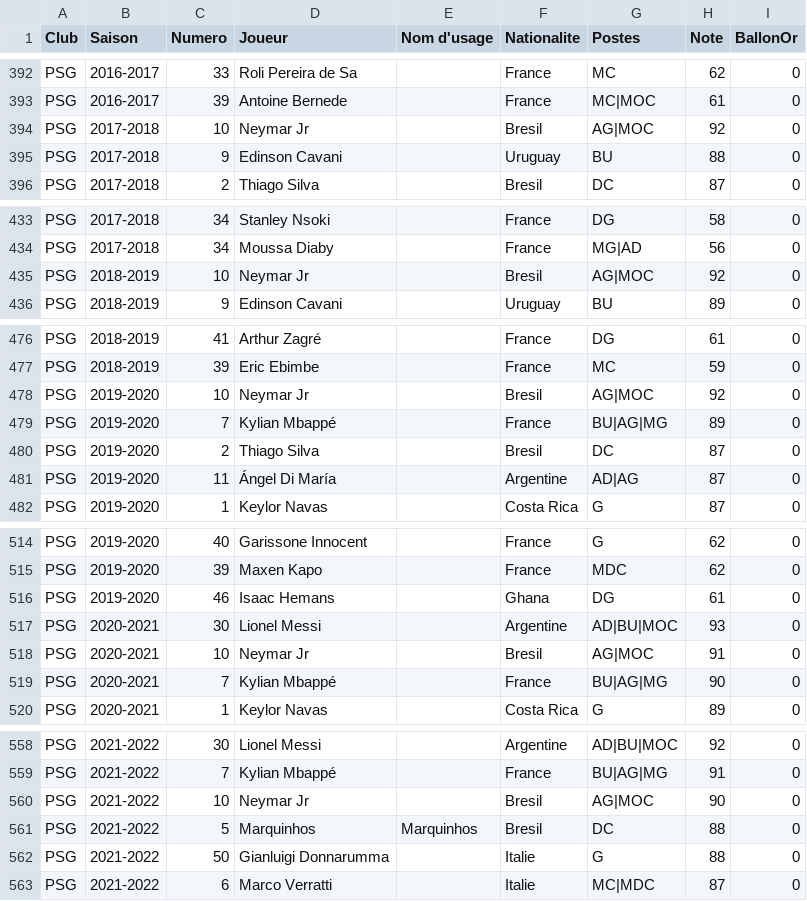
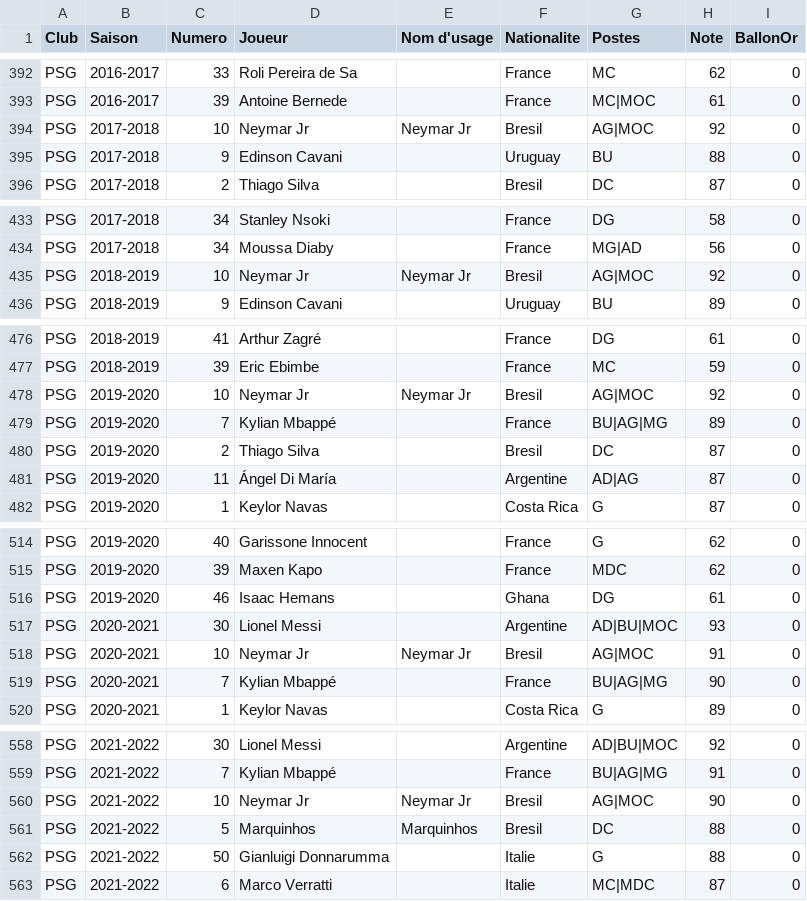
Before and after one commit to AgoyyaProd/special_one_sandbox, a CSV file: data/psg_players.csv, drawn as a sheet; only a part is shown, gaps mark what is left out; the diff covers the shown part only.

```diff
--- a/data/psg_players.csv
+++ b/data/psg_players.csv
@@ -393,3 +393,3 @@ PSG,2016-2017,33,Roli Pereira de Sa,,France,MC,62,0
 PSG,2016-2017,39,Antoine Bernede,,France,MC|MOC,61,0
-PSG,2017-2018,10,Neymar Jr,,Bresil,AG|MOC,92,0
+PSG,2017-2018,10,Neymar Jr,Neymar Jr,Bresil,AG|MOC,92,0
 PSG,2017-2018,9,Edinson Cavani,,Uruguay,BU,88,0
@@ -434,3 +434,3 @@ PSG,2017-2018,34,Stanley Nsoki,,France,DG,58,0
 PSG,2017-2018,34,Moussa Diaby,,France,MG|AD,56,0
-PSG,2018-2019,10,Neymar Jr,,Bresil,AG|MOC,92,0
+PSG,2018-2019,10,Neymar Jr,Neymar Jr,Bresil,AG|MOC,92,0
 PSG,2018-2019,9,Edinson Cavani,,Uruguay,BU,89,0
@@ -477,3 +477,3 @@ PSG,2018-2019,41,Arthur Zagré,,France,DG,61,0
 PSG,2018-2019,39,Eric Ebimbe,,France,MC,59,0
-PSG,2019-2020,10,Neymar Jr,,Bresil,AG|MOC,92,0
+PSG,2019-2020,10,Neymar Jr,Neymar Jr,Bresil,AG|MOC,92,0
 PSG,2019-2020,7,Kylian Mbappé,,France,BU|AG|MG,89,0
@@ -517,3 +517,3 @@ PSG,2019-2020,46,Isaac Hemans,,Ghana,DG,61,0
 PSG,2020-2021,30,Lionel Messi,,Argentine,AD|BU|MOC,93,0
-PSG,2020-2021,10,Neymar Jr,,Bresil,AG|MOC,91,0
+PSG,2020-2021,10,Neymar Jr,Neymar Jr,Bresil,AG|MOC,91,0
 PSG,2020-2021,7,Kylian Mbappé,,France,BU|AG|MG,90,0
@@ -559,3 +559,3 @@ PSG,2021-2022,30,Lionel Messi,,Argentine,AD|BU|MOC,92,0
 PSG,2021-2022,7,Kylian Mbappé,,France,BU|AG|MG,91,0
-PSG,2021-2022,10,Neymar Jr,,Bresil,AG|MOC,90,0
+PSG,2021-2022,10,Neymar Jr,Neymar Jr,Bresil,AG|MOC,90,0
 PSG,2021-2022,5,Marquinhos,Marquinhos,Bresil,DC,88,0
```
Also changed, not shown: 1 edited cell elsewhere in this file, data/rma_players.csv.
